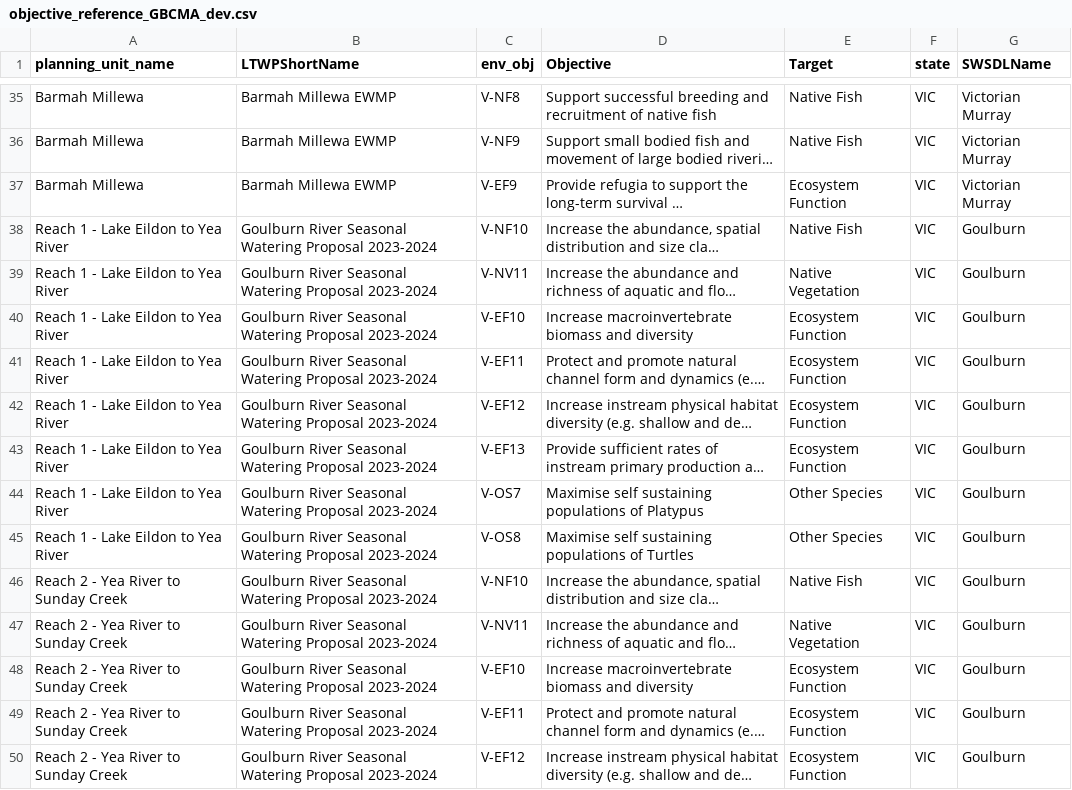
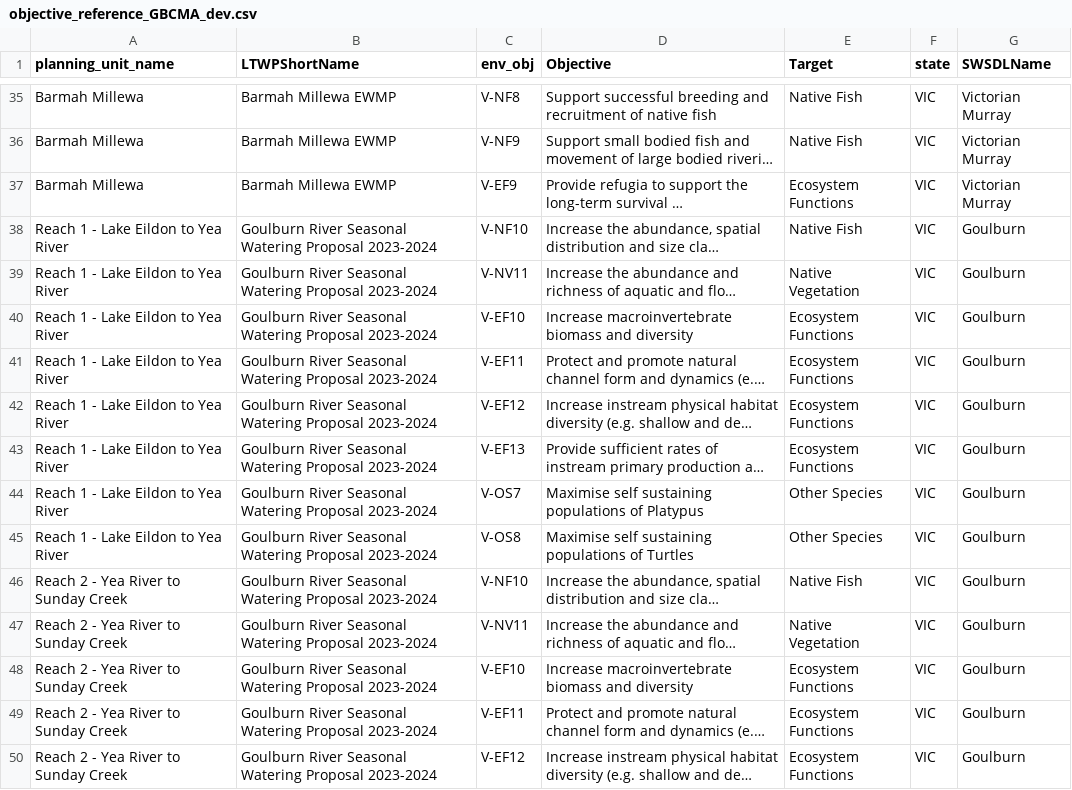
Before and after one commit to MDBAuth/EWR_tool, a CSV file: py_ewr/parameter_metadata/objective_reference_GBCMA_dev.csv, drawn as a sheet; only a part is shown, gaps mark what is left out; long unchanged cells end in …; the diff covers the shown part only; the diff names each change by its address in the sheet, - before the commit and + after, or states it on an @@ line.

```diff
--- a/py_ewr/parameter_metadata/objective_reference_GBCMA_dev.csv
+++ b/py_ewr/parameter_metadata/objective_reference_GBCMA_dev.csv
-E37 (Target): Ecosystem Function
+E37 (Target): Ecosystem Functions
-E40:E43 (Target): Ecosystem Function
+E40:E43 (Target): Ecosystem Functions
-E48:E50 (Target): Ecosystem Function
+E48:E50 (Target): Ecosystem Functions
```
Also changed, not shown: 96 edited cells elsewhere in this file, py_ewr/parameter_metadata/parameter_sheet_GBCMA_dev.csv.
